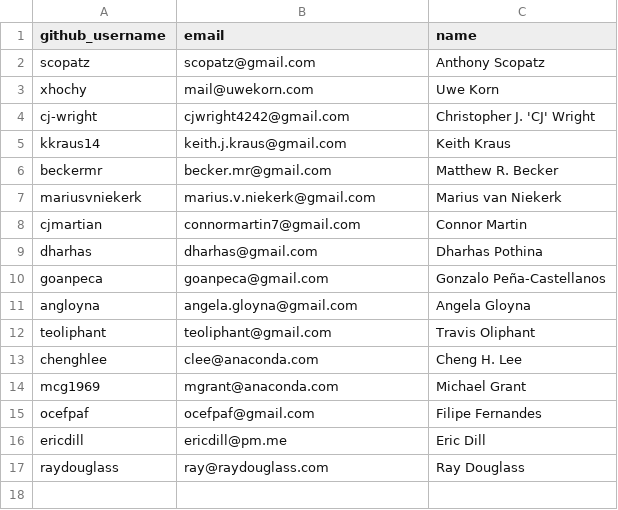
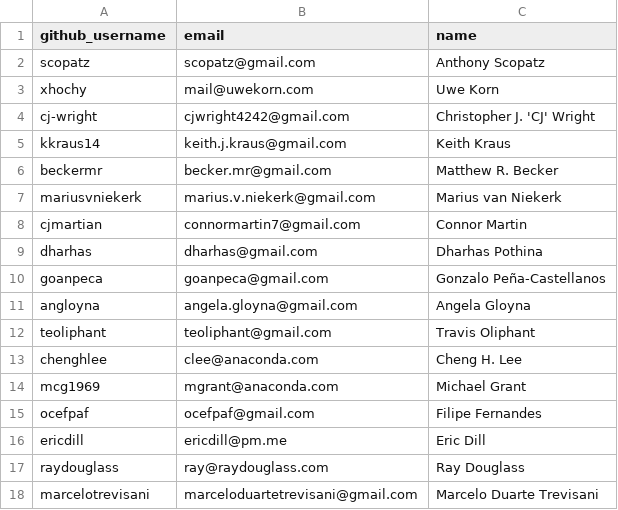
Before and after one commit to conda/governance, a CSV file: core.csv, drawn as a sheet.

Commit message:
Add marcelotrevisani

```diff
--- a/core.csv
+++ b/core.csv
@@ -17 +17,2 @@ ericdill,ericdill@pm.me,Eric Dill
 raydouglass,ray@raydouglass.com,Ray Douglass
+marcelotrevisani,marceloduartetrevisani@gmail.com, Marcelo Duarte Trevisani
```
